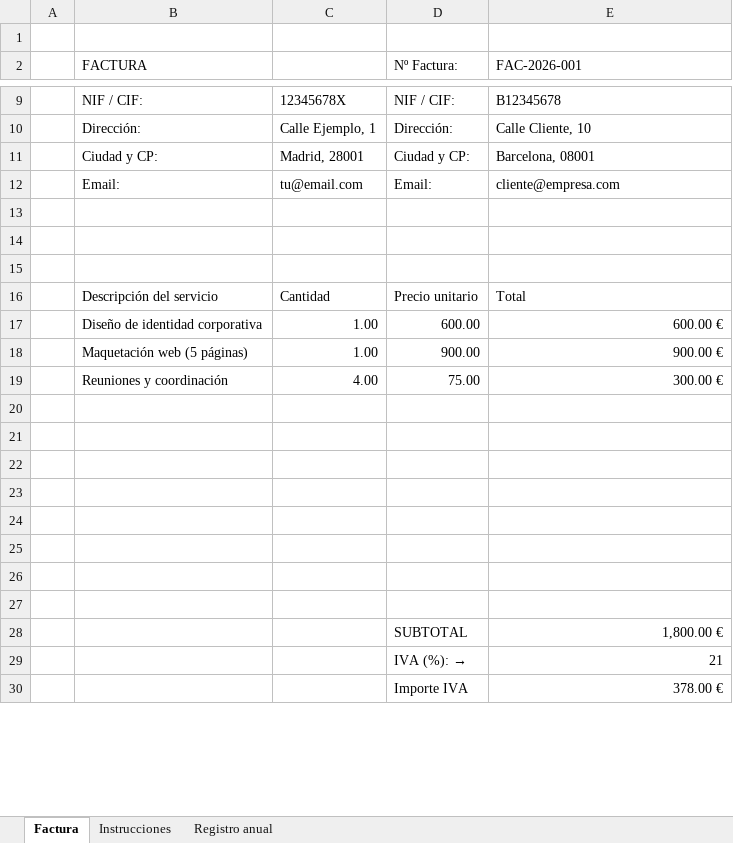
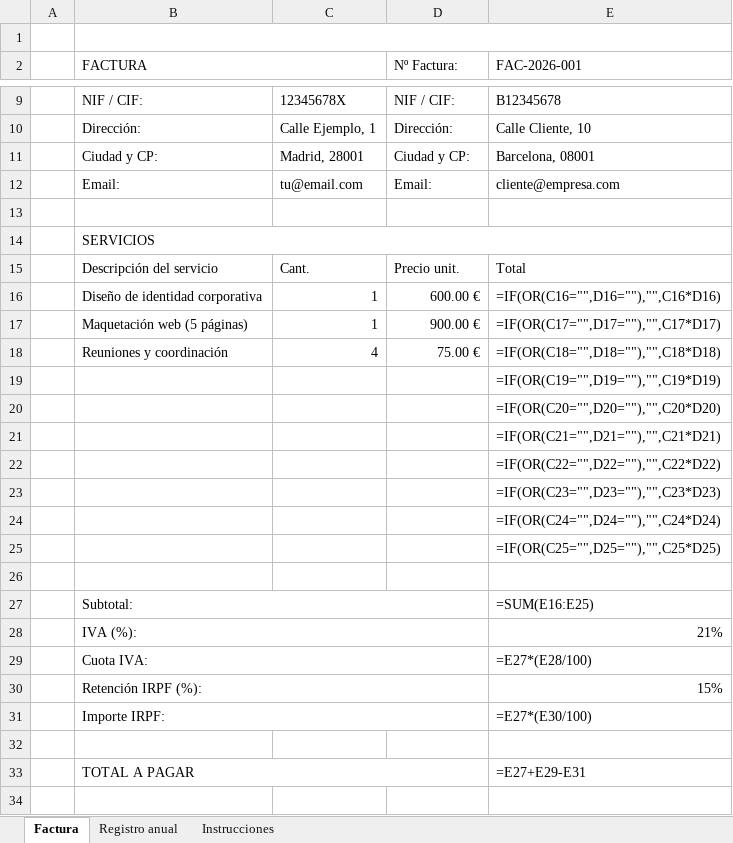
Before and after one commit to bitszf/autonomolab, an Excel workbook: herramientas/plantilla-factura-excel/plantilla-factura-autonomo.xlsx, sheet Factura, drawn as a sheet; only a part is shown, gaps mark what is left out; values as stored, in another font and other column widths than the file's, no cell formats; formulas without a stored value are shown as written; removed rows and columns are numbered as before the commit, all else as after; the diff covers the shown part only; the diff names each change by its address in the sheet, - before the commit and + after, or states it on an @@ line.

```diff
--- a/herramientas/plantilla-factura-excel/plantilla-factura-autonomo.xlsx (sheet Factura)
+++ b/herramientas/plantilla-factura-excel/plantilla-factura-autonomo.xlsx (sheet Factura)
@@ sheet tab order changed: Factura | Registro anual | Instrucciones @@
+B1:E1 merged
+B2:C4 merged
+row 14:  | SERVICIOS
+row 15:  | Descripción del servicio | Cant. | Precio unit. | Total
+row 16:  | Diseño de identidad corporativa | 1 | 600.00 € | =IF(OR(C16="",D16=""),"",C16*D16)
+row 17:  | Maquetación web (5 páginas) | 1 | 900.00 € | =IF(OR(C17="",D17=""),"",C17*D17)
+row 18:  | Reuniones y coordinación | 4 | 75.00 € | =IF(OR(C18="",D18=""),"",C18*D18)
+row 19:  |  |  |  | =IF(OR(C19="",D19=""),"",C19*D19)
+row 20:  |  |  |  | =IF(OR(C20="",D20=""),"",C20*D20)
+row 21:  |  |  |  | =IF(OR(C21="",D21=""),"",C21*D21)
+row 22:  |  |  |  | =IF(OR(C22="",D22=""),"",C22*D22)
+row 23:  |  |  |  | =IF(OR(C23="",D23=""),"",C23*D23)
+row 24:  |  |  |  | =IF(OR(C24="",D24=""),"",C24*D24)
+row 25:  |  |  |  | =IF(OR(C25="",D25=""),"",C25*D25)
+row 27:  | Subtotal: |  |  | =SUM(E16:E25)
+row 28:  | IVA (%): |  |  | 21%
+row 29:  | Cuota IVA: |  |  | =E27*(E28/100)
+row 30:  | Retención IRPF (%): |  |  | 15%
+row 31:  | Importe IRPF: |  |  | =E27*(E30/100)
-row 16:  | Descripción del servicio | Cantidad | Precio unitario | Total
-row 17:  | Diseño de identidad corporativa | 1.00 | 600.00 | 600.00 €
-row 18:  | Maquetación web (5 páginas) | 1.00 | 900.00 | 900.00 €
-row 19:  | Reuniones y coordinación | 4.00 | 75.00 | 300.00 €
+row 33:  | TOTAL A PAGAR |  |  | =E27+E29-E31
-row 21: (empty)
-row 22: (empty)
-row 23: (empty)
-row 24: (empty)
-row 25: (empty)
-row 26: (empty)
-row 27: (empty)
-row 28:  |  |  | SUBTOTAL | 1,800.00 €
-row 29:  |  |  | IVA (%): → | 21
-row 30:  |  |  | Importe IVA | 378.00 €
```
Also changed, not shown: 5 removed rows, 2 edited cells and merged cells elsewhere in this sheet, sheet Registro anual, sheet Instrucciones, cell formats, formulas that keep their value, herramientas/plantilla-factura-excel/plantilla-control-facturas-cobros.xlsx, herramientas/plantilla-factura-excel/plantilla-registro-gastos-ingresos.xlsx, 20 other files.
